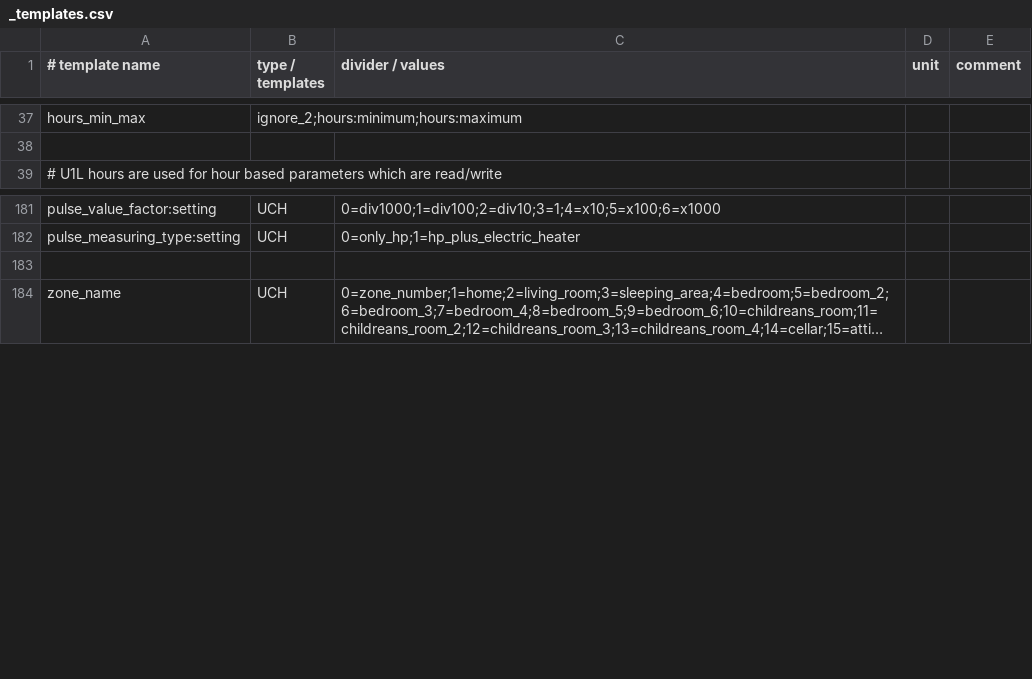
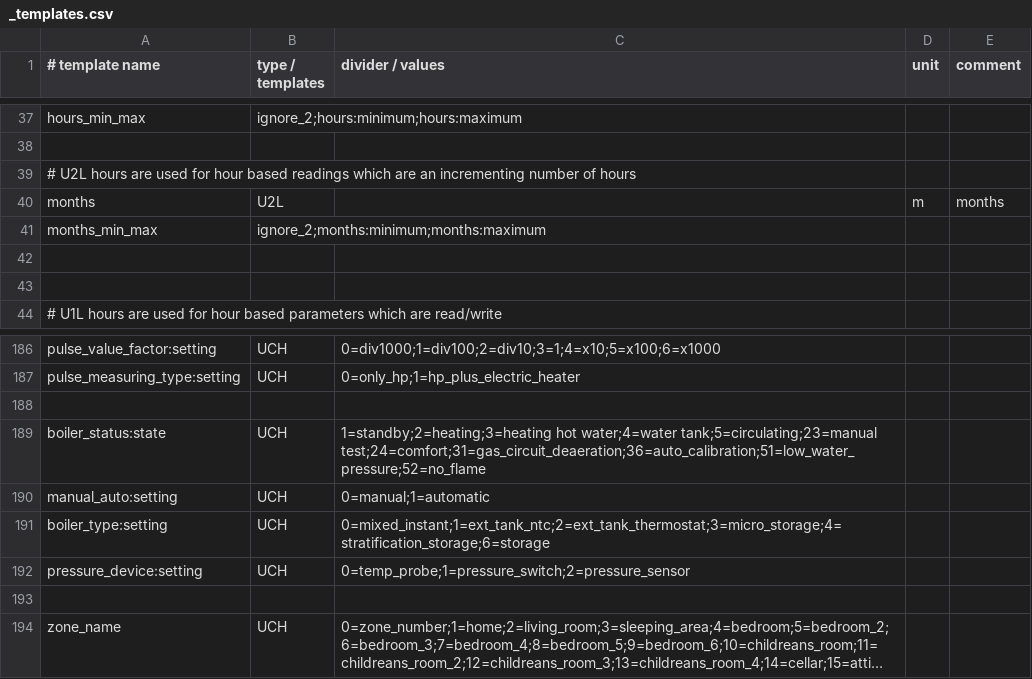
Before and after one commit to claytonn73/ariston-nimbus-ebusd, a CSV file: _templates.csv, drawn as a sheet; only a part is shown, gaps mark what is left out; long unchanged cells end in …; the diff names each change by its address in the sheet, - before the commit and + after, or states it on an @@ line.

```diff
--- a/_templates.csv
+++ b/_templates.csv
+row 39: # U2L hours are used for hour based readings which are an incrementing number of hours
+row 40: months | U2L |  | m | months
+row 41: months_min_max | ignore_2;months:minimum;months:maximum
+row 42: (empty)
+row 43: (empty)
+row 188: (empty)
+row 189: boiler_status:state | UCH | 1=standby;2=heating;3=heating hot water;4=water tank;5=circulating;23=manual test;24=comfort;31=gas_circuit_deaeration;36=auto_calibration;51=low_water_pressure;52=no_flame
+row 190: manual_auto:setting | UCH | 0=manual;1=automatic
+row 191: boiler_type:setting | UCH | 0=mixed_instant;1=ext_tank_ntc;2=ext_tank_thermostat;3=micro_storage;4=stratification_storage;6=storage
+row 192: pressure_device:setting | UCH | 0=temp_probe;1=pressure_switch;2=pressure_sensor
```
Also changed, not shown: boiler.csv, buffer.csv, 4 other files.
